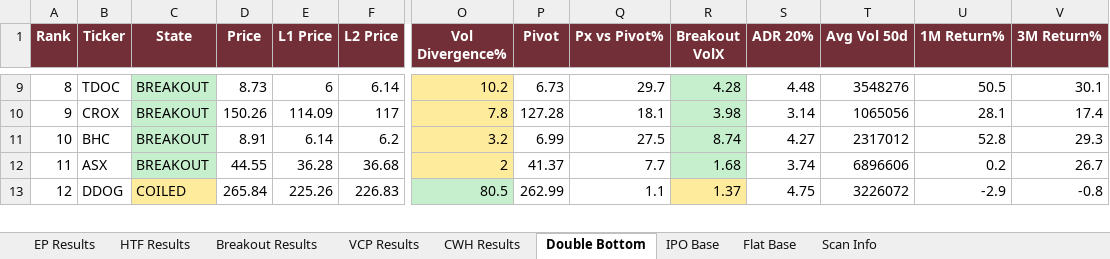
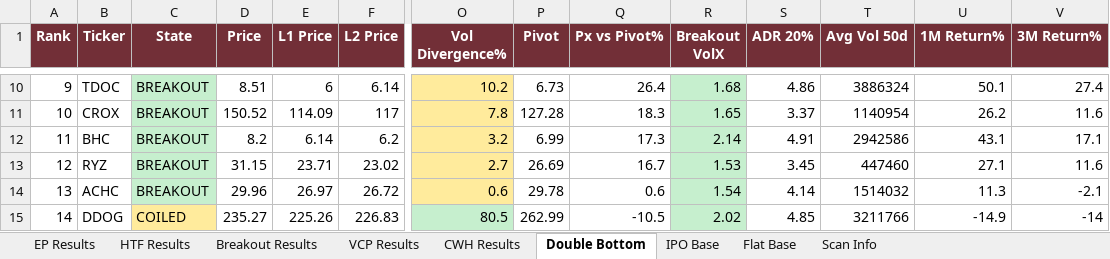
Before and after one commit to oscarwwcckk-cloud/stock-scan-dashboard, an Excel workbook: data/kq_scan_results.xlsx, sheet Double Bottom, drawn as a sheet; only a part is shown, gaps mark what is left out; values as stored, in another font and other column widths than the file's, no borders; removed rows and columns are numbered as before the commit, all else as after; rows hold the shown columns only; the diff covers the shown part only; the diff names each change by its address in the sheet, - before the commit and + after, or states it on an @@ line.

```diff
--- a/data/kq_scan_results.xlsx (sheet Double Bottom)
+++ b/data/kq_scan_results.xlsx (sheet Double Bottom)
@@ column A (Rank) renumbered from row 7 down @@
-D10 (Price): 8.73
+D10 (Price): 8.51
-Q10 (Px vs Pivot%): 29.7
+Q10 (Px vs Pivot%): 26.4
-R10 (Breakout VolX): 4.28
+R10 (Breakout VolX): 1.68
-S10 (ADR 20%): 4.48
+S10 (ADR 20%): 4.86
-T10 (Avg Vol 50d): 3548276
+T10 (Avg Vol 50d): 3886324
-U10 (1M Return%): 50.5
+U10 (1M Return%): 50.1
-V10 (3M Return%): 30.1
+V10 (3M Return%): 27.4
-D11 (Price): 150.26
+D11 (Price): 150.52
-Q11 (Px vs Pivot%): 18.1
+Q11 (Px vs Pivot%): 18.3
-R11 (Breakout VolX): 3.98
+R11 (Breakout VolX): 1.65
-S11 (ADR 20%): 3.14
+S11 (ADR 20%): 3.37
-T11 (Avg Vol 50d): 1065056
+T11 (Avg Vol 50d): 1140954
-U11 (1M Return%): 28.1
+U11 (1M Return%): 26.2
-V11 (3M Return%): 17.4
+V11 (3M Return%): 11.6
-D12 (Price): 8.91
+D12 (Price): 8.2
-Q12 (Px vs Pivot%): 27.5
+Q12 (Px vs Pivot%): 17.3
-R12 (Breakout VolX): 8.74
+R12 (Breakout VolX): 2.14
-S12 (ADR 20%): 4.27
+S12 (ADR 20%): 4.91
-T12 (Avg Vol 50d): 2317012
+T12 (Avg Vol 50d): 2942586
-U12 (1M Return%): 52.8
+U12 (1M Return%): 43.1
-V12 (3M Return%): 29.3
+V12 (3M Return%): 17.1
-row 12: 11 | ASX | BREAKOUT | 44.55 | 36.28 | 36.68 | 2 | 41.37 | 7.7 | 1.68 | 3.74 | 6896606 | 0.2 | 26.7
+row 13: 12 | RYZ | BREAKOUT | 31.15 | 23.71 | 23.02 | 2.7 | 26.69 | 16.7 | 1.53 | 3.45 | 447460 | 27.1 | 11.6
+row 14: 13 | ACHC | BREAKOUT | 29.96 | 26.97 | 26.72 | 0.6 | 29.78 | 0.6 | 1.54 | 4.14 | 1514032 | 11.3 | -2.1
-D15 (Price): 265.84
+D15 (Price): 235.27
-Q15 (Px vs Pivot%): 1.1
+Q15 (Px vs Pivot%): -10.5
-R15 (Breakout VolX): 1.37
+R15 (Breakout VolX): 2.02
-R15 fill: #FFEB9C
+R15 fill: #C6EFCE
-S15 (ADR 20%): 4.75
+S15 (ADR 20%): 4.85
-T15 (Avg Vol 50d): 3226072
+T15 (Avg Vol 50d): 3211766
-U15 (1M Return%): -2.9
+U15 (1M Return%): -14.9
-V15 (3M Return%): -0.8
+V15 (3M Return%): -14
```
Also changed, not shown: 15 added rows, 17 removed rows, 334 edited cells and cell formats elsewhere in this sheet, sheet Breakout Results, sheet VCP Results, sheet EP Results, sheet HTF Results, sheet CWH Results, sheet IPO Base, 1 more sheet, 2 other files.
